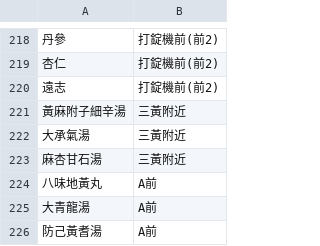
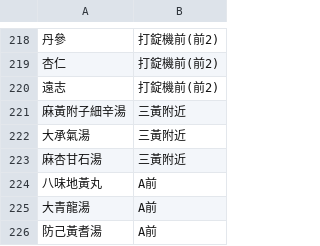
Before and after one commit to Ash-119/FindMedWebStatic, a CSV file: herb_data.csv, drawn as a sheet; only a part is shown, gaps mark what is left out.

Commit message:
feat(data):herb_data.csv修改藥品錯字

```diff
--- a/herb_data.csv
+++ b/herb_data.csv
@@ -220,3 +220,3 @@
 遠志,打錠機前(前2)
-黃麻附子細辛湯,三黃附近
+麻黃附子細辛湯,三黃附近
 大承氣湯,三黃附近
```
